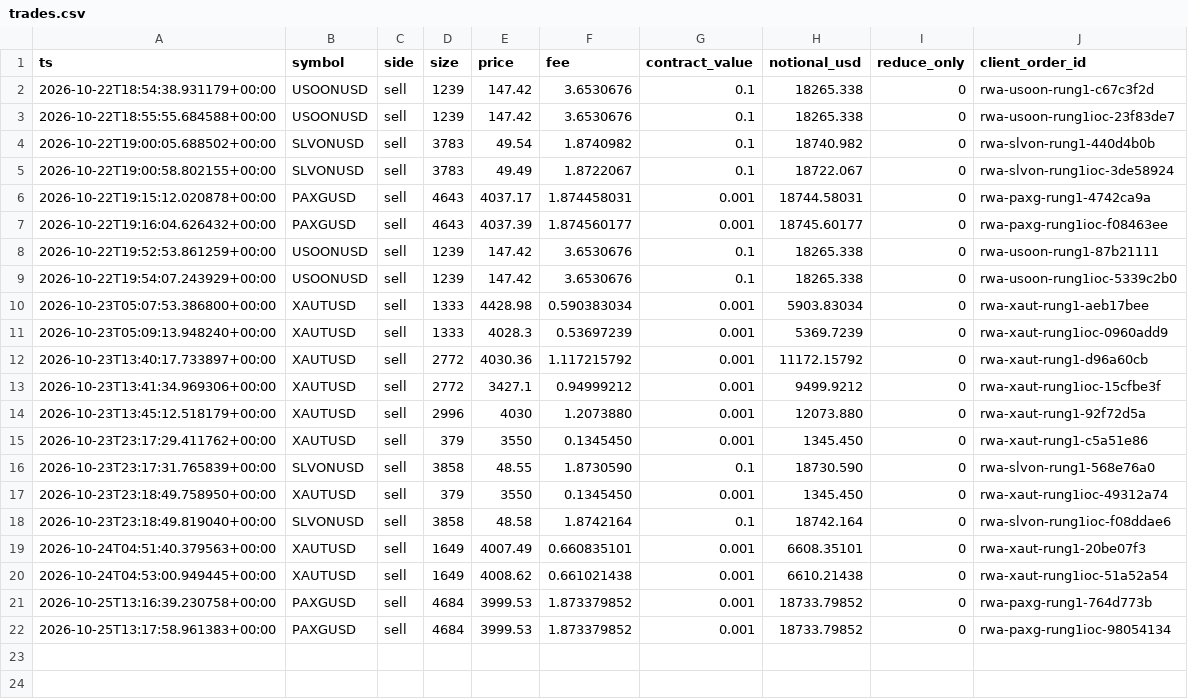
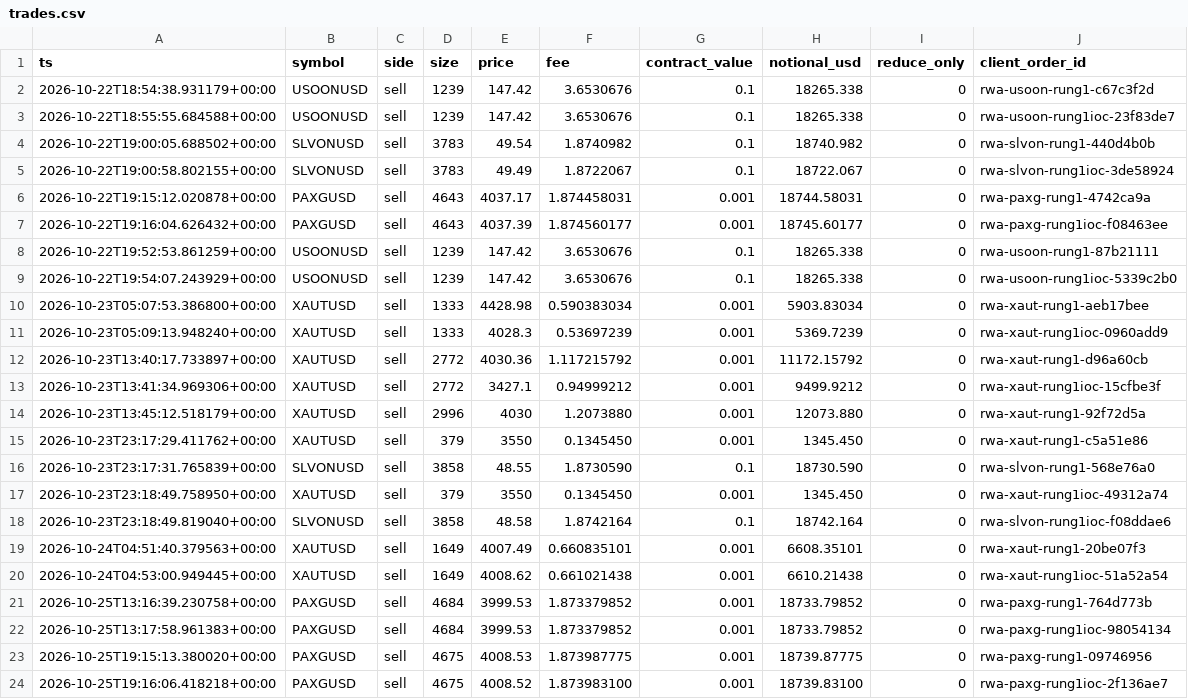
Before and after one commit to lcs2024016-arch/fund_manager, a CSV file: paper/rwa_positional/trades.csv, drawn as a sheet.

```diff
--- a/paper/rwa_positional/trades.csv
+++ b/paper/rwa_positional/trades.csv
@@ -22 +22,3 @@ ts,symbol,side,size,price,fee,contract_value,notional_usd,reduce_only,client_ord
 2026-10-25T13:17:58.961383+00:00,PAXGUSD,sell,4684,3999.53,1.873379852,0.001,18733.79852,0,rwa-paxg-rung1ioc-98054134
+2026-10-25T19:15:13.380020+00:00,PAXGUSD,sell,4675,4008.53,1.873987775,0.001,18739.87775,0,rwa-paxg-rung1-09746956
+2026-10-25T19:16:06.418218+00:00,PAXGUSD,sell,4675,4008.52,1.873983100,0.001,18739.83100,0,rwa-paxg-rung1ioc-2f136ae7
```
Also changed, not shown: paper/rwa_positional/daily.csv, 2 other files.
